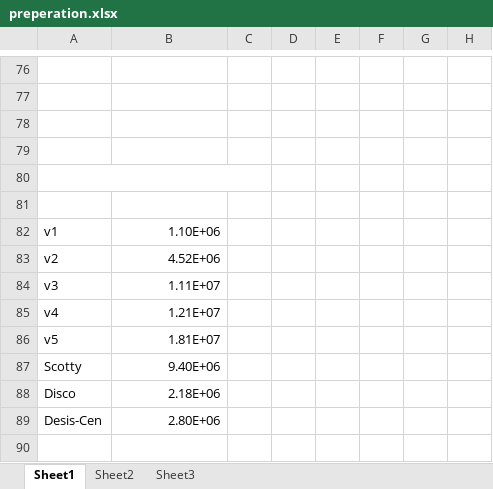
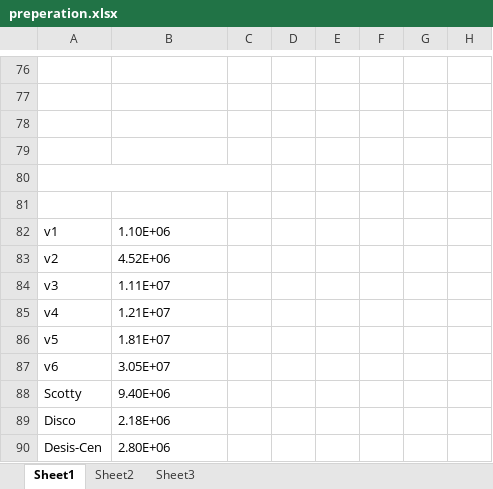
Before and after one commit to wywclmqf/DESengine, an Excel workbook: results/preperation.xlsx, sheet Sheet1, drawn as a sheet; only a part is shown, gaps mark what is left out; values as stored, in another font and other column widths than the file's, no borders; charts and pictures not drawn; addresses are those after the commit; the diff names each change by its address in the sheet, - before the commit and + after, or states it on an @@ line.

```diff
--- a/results/preperation.xlsx (sheet Sheet1)
+++ b/results/preperation.xlsx (sheet Sheet1)
-B82:B86 alignment: right
+B82:B86 alignment: left
+row 87: v6 | 3.05E+07
-B88:B90 alignment: right
+B88:B90 alignment: left
```
Also changed, not shown: charts or pictures, results/section1.xlsx, results/section2.xlsx, 17 other files.
